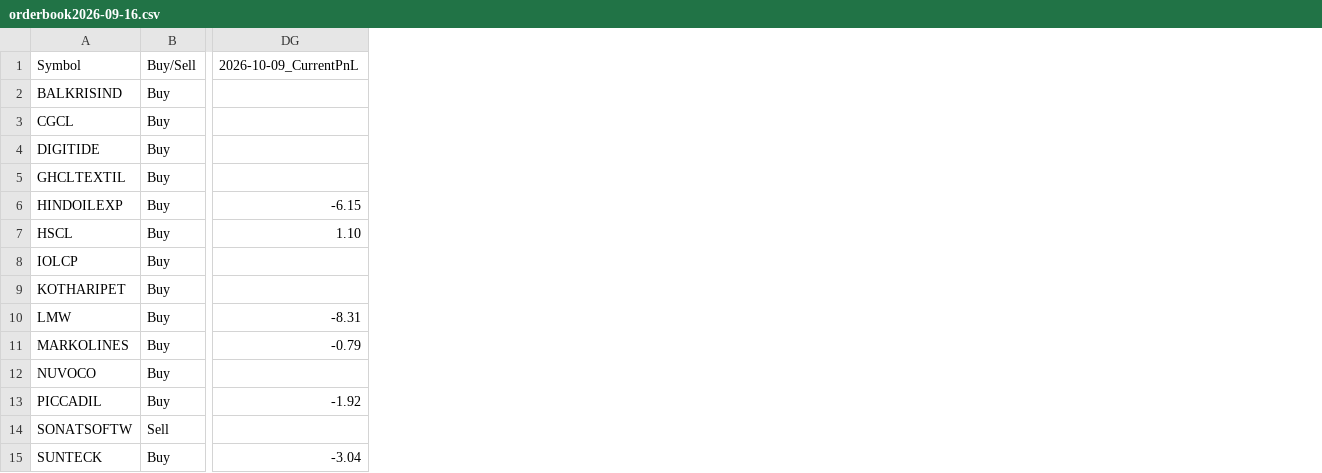
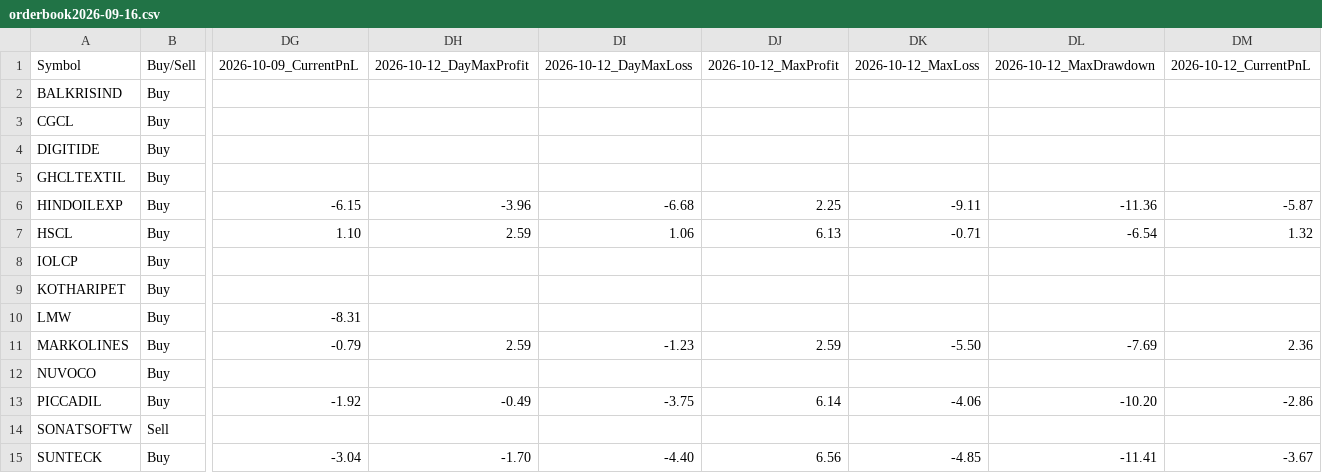
Before and after one commit to faizjio7011-code/csv-website, a CSV file: orderbook/orderbook2026-09-16.csv, drawn as a sheet; only a part is shown, gaps mark what is left out; the diff names each change by its address in the sheet, - before the commit and + after, or states it on an @@ line.

```diff
--- a/orderbook/orderbook2026-09-16.csv
+++ b/orderbook/orderbook2026-09-16.csv
+column DH, rows 1-15: 2026-10-12_DayMaxProfit |  |  |  |  | -3.96 | 2.59 |  |  |  | 2.59 |  | -0.49 |  | -1.70
+column DI, rows 1-15: 2026-10-12_DayMaxLoss |  |  |  |  | -6.68 | 1.06 |  |  |  | -1.23 |  | -3.75 |  | -4.40
+column DJ, rows 1-15: 2026-10-12_MaxProfit |  |  |  |  | 2.25 | 6.13 |  |  |  | 2.59 |  | 6.14 |  | 6.56
+column DK, rows 1-15: 2026-10-12_MaxLoss |  |  |  |  | -9.11 | -0.71 |  |  |  | -5.50 |  | -4.06 |  | -4.85
+column DL, rows 1-15: 2026-10-12_MaxDrawdown |  |  |  |  | -11.36 | -6.54 |  |  |  | -7.69 |  | -10.20 |  | -11.41
+column DM, rows 1-15: 2026-10-12_CurrentPnL |  |  |  |  | -5.87 | 1.32 |  |  |  | 2.36 |  | -2.86 |  | -3.67
```
Also changed, not shown: orderbook/orderbook2026-09-17.csv, orderbook/orderbook2026-10-05.csv, 21 other files.
